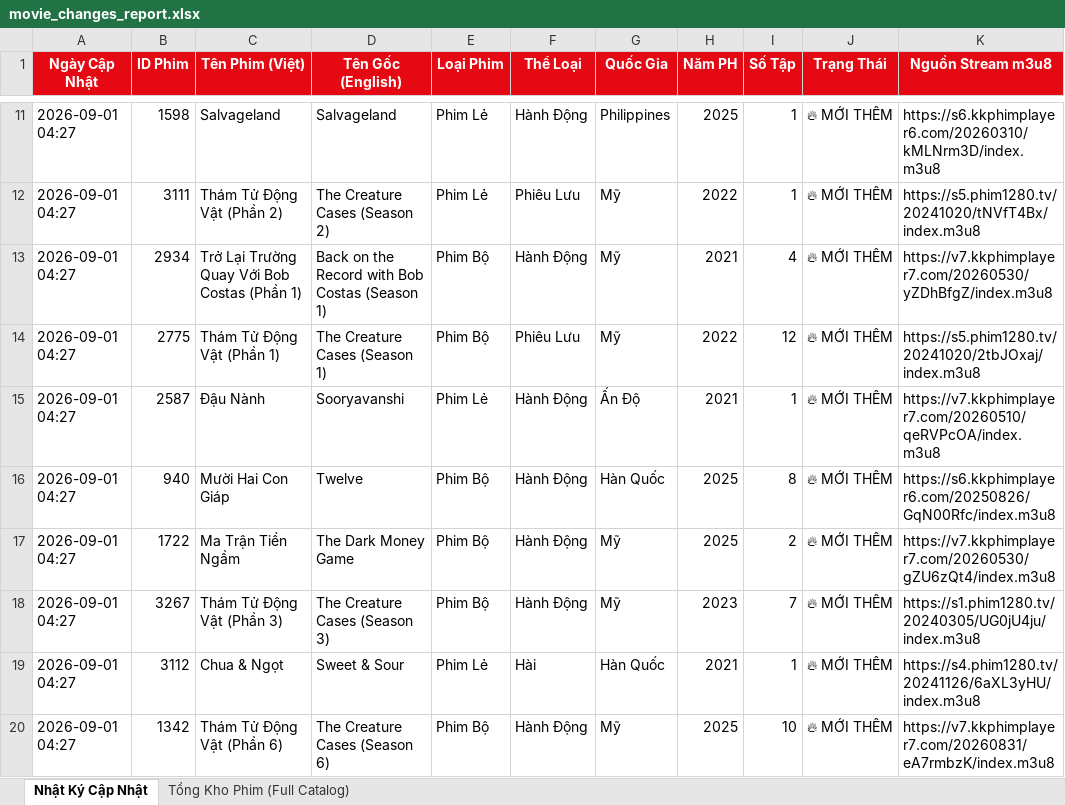
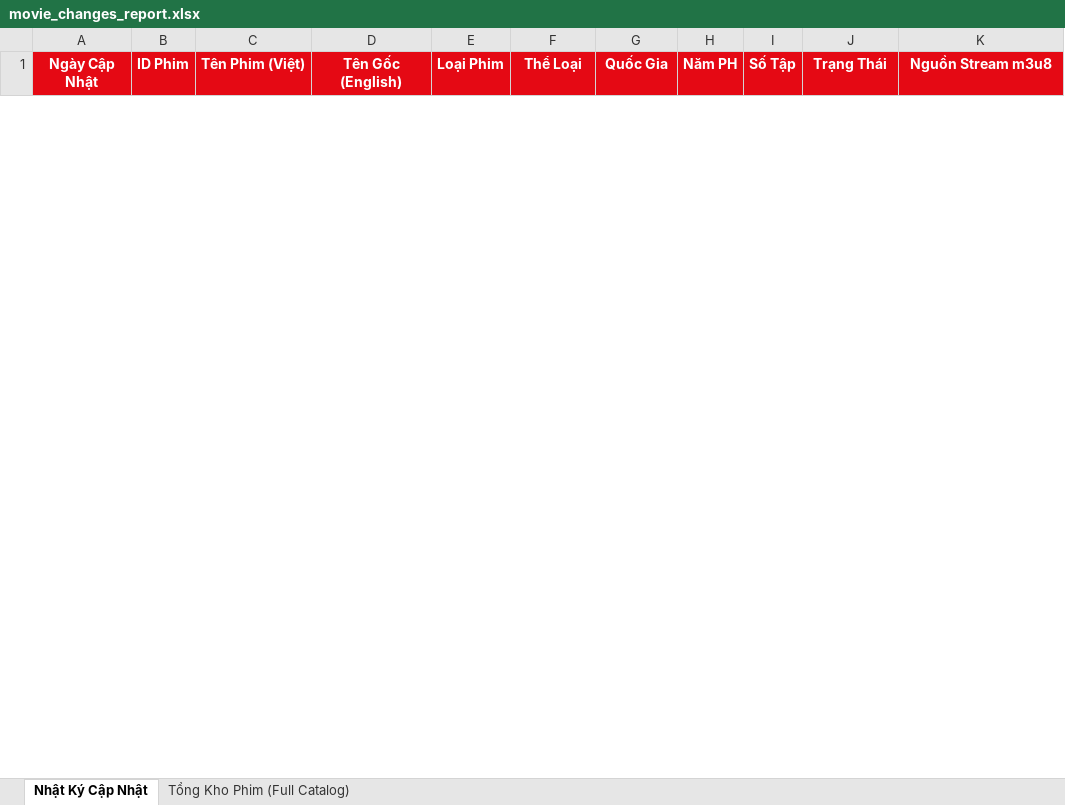
Before and after one commit to exorcisthb/Phim, an Excel workbook: movie_changes_report.xlsx, sheet Nhật Ký Cập Nhật, drawn as a sheet; only a part is shown, gaps mark what is left out; values as stored, in another font and other column widths than the file's, no borders; removed rows and columns are numbered as before the commit, all else as after; the diff covers the shown part only; the diff names each change by its address in the sheet, - before the commit and + after, or states it on an @@ line.

```diff
--- a/movie_changes_report.xlsx (sheet Nhật Ký Cập Nhật)
+++ b/movie_changes_report.xlsx (sheet Nhật Ký Cập Nhật)
-row 11: 2026-09-01 04:27 | 1598 | Salvageland | Salvageland | Phim Lẻ | Hành Động | Philippines | 2025 | 1 | 🔥 MỚI THÊM | https://s6.kkphimplayer6.com/20260310/kMLNrm3D/index.m3u8
-row 12: 2026-09-01 04:27 | 3111 | Thám Tử Động Vật (Phần 2) | The Creature Cases (Season 2) | Phim Lẻ | Phiêu Lưu | Mỹ | 2022 | 1 | 🔥 MỚI THÊM | https://s5.phim1280.tv/20241020/tNVfT4Bx/index.m3u8
-row 13: 2026-09-01 04:27 | 2934 | Trở Lại Trường Quay Với Bob Costas (Phần 1) | Back on the Record with Bob Costas (Season 1) | Phim Bộ | Hành Động | Mỹ | 2021 | 4 | 🔥 MỚI THÊM | https://v7.kkphimplayer7.com/20260530/yZDhBfgZ/index.m3u8
-row 14: 2026-09-01 04:27 | 2775 | Thám Tử Động Vật (Phần 1) | The Creature Cases (Season 1) | Phim Bộ | Phiêu Lưu | Mỹ | 2022 | 12 | 🔥 MỚI THÊM | https://s5.phim1280.tv/20241020/2tbJOxaj/index.m3u8
-row 15: 2026-09-01 04:27 | 2587 | Đậu Nành | Sooryavanshi | Phim Lẻ | Hành Động | Ấn Độ | 2021 | 1 | 🔥 MỚI THÊM | https://v7.kkphimplayer7.com/20260510/qeRVPcOA/index.m3u8
-row 16: 2026-09-01 04:27 | 940 | Mười Hai Con Giáp | Twelve | Phim Bộ | Hành Động | Hàn Quốc | 2025 | 8 | 🔥 MỚI THÊM | https://s6.kkphimplayer6.com/20250826/GqN00Rfc/index.m3u8
-row 17: 2026-09-01 04:27 | 1722 | Ma Trận Tiền Ngầm | The Dark Money Game | Phim Bộ | Hành Động | Mỹ | 2025 | 2 | 🔥 MỚI THÊM | https://v7.kkphimplayer7.com/20260530/gZU6zQt4/index.m3u8
-row 18: 2026-09-01 04:27 | 3267 | Thám Tử Động Vật (Phần 3) | The Creature Cases (Season 3) | Phim Bộ | Hành Động | Mỹ | 2023 | 7 | 🔥 MỚI THÊM | https://s1.phim1280.tv/20240305/UG0jU4ju/index.m3u8
-row 19: 2026-09-01 04:27 | 3112 | Chua & Ngọt | Sweet & Sour | Phim Lẻ | Hài | Hàn Quốc | 2021 | 1 | 🔥 MỚI THÊM | https://s4.phim1280.tv/20241126/6aXL3yHU/index.m3u8
-row 20: 2026-09-01 04:27 | 1342 | Thám Tử Động Vật (Phần 6) | The Creature Cases (Season 6) | Phim Bộ | Hành Động | Mỹ | 2025 | 10 | 🔥 MỚI THÊM | https://v7.kkphimplayer7.com/20260831/eA7rmbzK/index.m3u8
```
Also changed, not shown: 1 added row and 29 removed rows elsewhere in this sheet, 1 other file.
